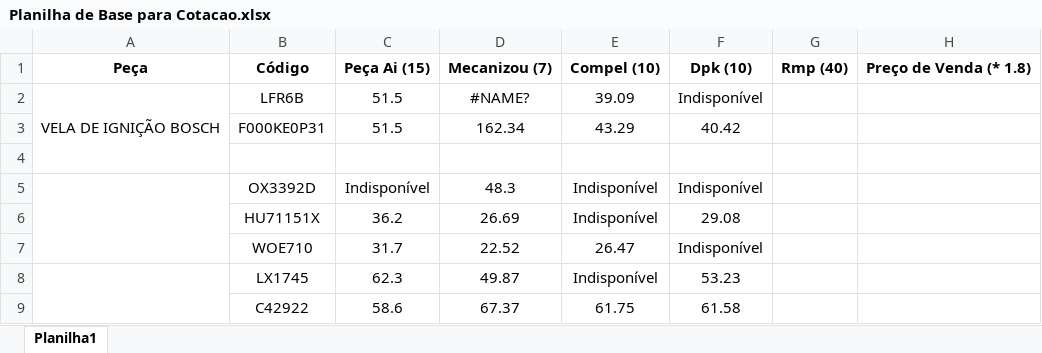
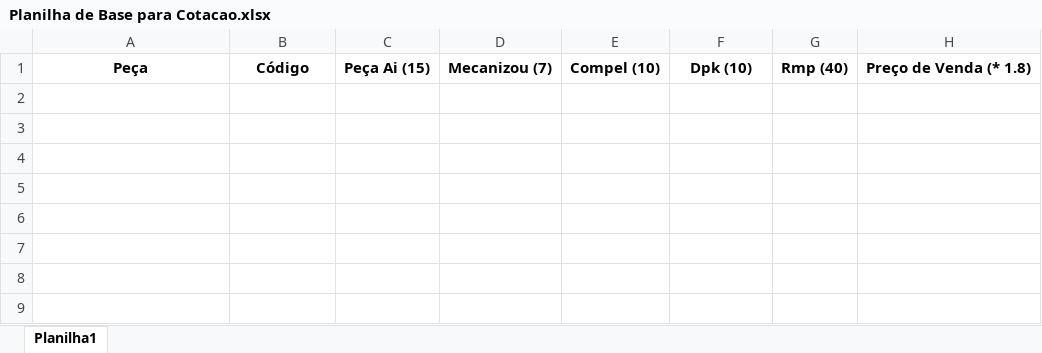
Before and after one commit to gsnunes47/hawks-automations, an Excel workbook: planilhas/Planilha de Base para Cotacao.xlsx, sheet Planilha1, drawn as a sheet; values as stored, in another font and other column widths than the file's, no borders; the diff names each change by its address in the sheet, - before the commit and + after, or states it on an @@ line.

```diff
--- a/planilhas/Planilha de Base para Cotacao.xlsx (sheet Planilha1)
+++ b/planilhas/Planilha de Base para Cotacao.xlsx (sheet Planilha1)
-row 2: VELA DE IGNIÇÃO BOSCH | LFR6B | 51.5 | #NAME? | 39.09 | Indisponível
-row 3:  | F000KE0P31 | 51.5 | 162.34 | 43.29 | 40.42
-row 4: (empty)
-row 5:  | OX3392D | Indisponível | 48.3 | Indisponível | Indisponível
-row 6:  | HU71151X | 36.2 | 26.69 | Indisponível | 29.08
-row 7:  | WOE710 | 31.7 | 22.52 | 26.47 | Indisponível
-row 8:  | LX1745 | 62.3 | 49.87 | Indisponível | 53.23
-row 9:  | C42922 | 58.6 | 67.37 | 61.75 | 61.58
```
Also changed, not shown: 5 other files.
